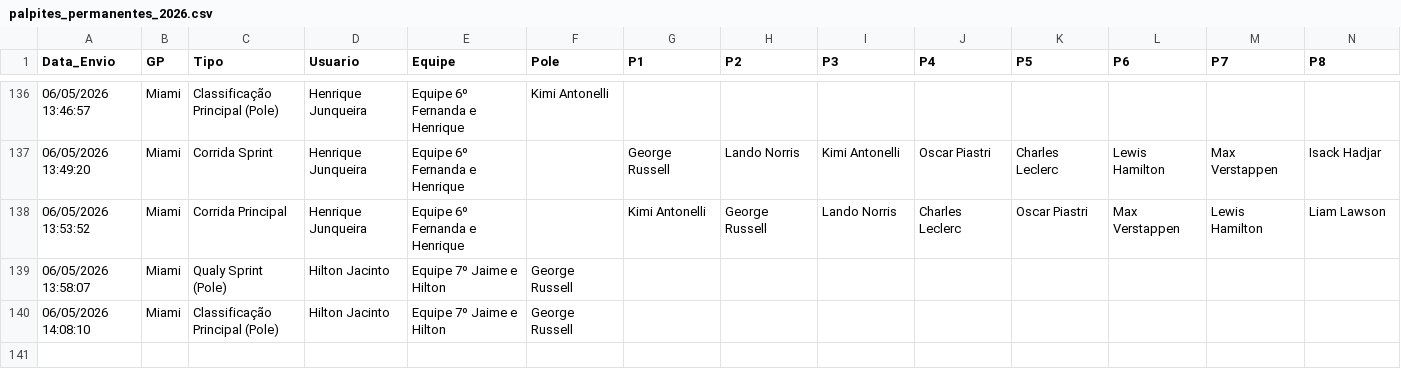
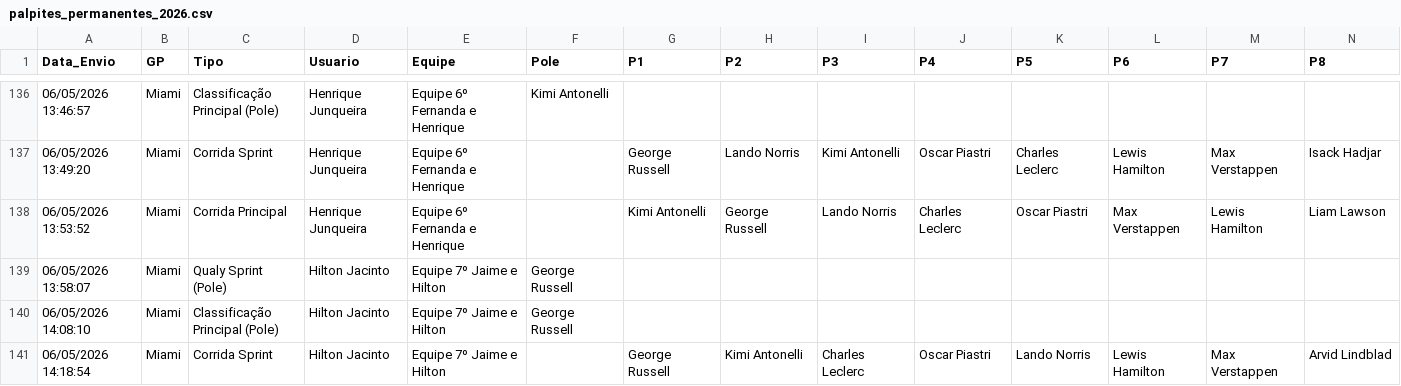
Before and after one commit to Brands14/bolao-f1-2026, a CSV file: palpites_permanentes_2026.csv, drawn as a sheet; only a part is shown, gaps mark what is left out; rows hold the shown columns only; the diff names each change by its address in the sheet, - before the commit and + after, or states it on an @@ line.

Commit message:
Novo palpite: Hilton Jacinto

```diff
--- a/palpites_permanentes_2026.csv
+++ b/palpites_permanentes_2026.csv
+row 141: 06/05/2026 14:18:54 | Miami | Corrida Sprint | Hilton Jacinto | Equipe 7º Jaime e Hilton |  | George Russell | Kimi Antonelli | Charles Leclerc | Oscar Piastri | Lando Norris | Lewis Hamilton | Max Verstappen | Arvid Lindblad
```
